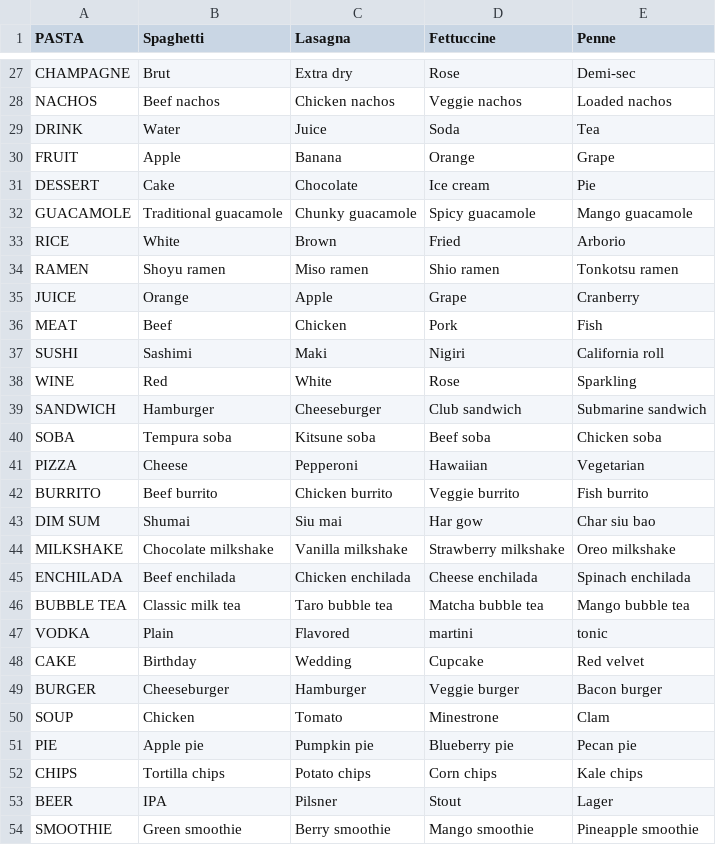
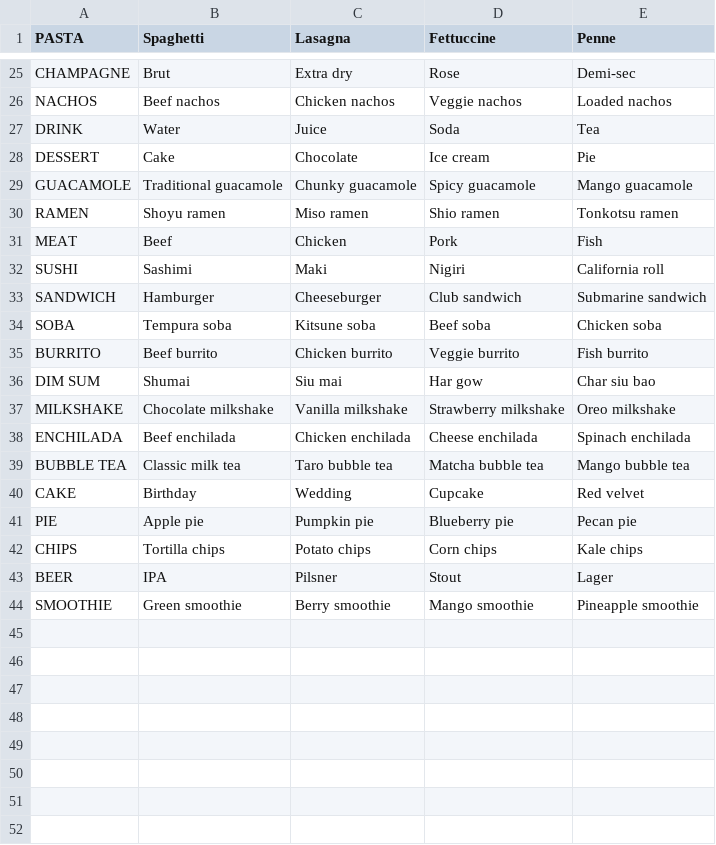
Before and after one commit to Sneupi/hackathon2024-connections, a CSV file: Food.csv, drawn as a sheet; only a part is shown, gaps mark what is left out; the diff covers the shown part only.

```diff
--- a/Food.csv
+++ b/Food.csv
@@ -29,14 +27,9 @@ NACHOS,Beef nachos,Chicken nachos,Veggie nachos,Loaded nachos
 DRINK,Water,Juice,Soda,Tea
-FRUIT,Apple,Banana,Orange,Grape
 DESSERT,Cake,Chocolate,Ice cream,Pie
 GUACAMOLE,Traditional guacamole,Chunky guacamole,Spicy guacamole,Mango guacamole
-RICE,White,Brown,Fried,Arborio
 RAMEN,Shoyu ramen,Miso ramen,Shio ramen,Tonkotsu ramen
-JUICE,Orange,Apple,Grape,Cranberry
 MEAT,Beef,Chicken,Pork,Fish
 SUSHI,Sashimi,Maki,Nigiri,California roll
-WINE,Red,White,Rose,Sparkling
 SANDWICH,Hamburger,Cheeseburger,Club sandwich,Submarine sandwich
 SOBA,Tempura soba,Kitsune soba,Beef soba,Chicken soba
-PIZZA,Cheese,Pepperoni,Hawaiian,Vegetarian
 BURRITO,Beef burrito,Chicken burrito,Veggie burrito,Fish burrito
@@ -46,6 +39,3 @@ ENCHILADA,Beef enchilada,Chicken enchilada,Cheese enchilada,Spinach enchilada
 BUBBLE TEA,Classic milk tea,Taro bubble tea,Matcha bubble tea,Mango bubble tea
-VODKA,Plain,Flavored,martini,tonic
 CAKE,Birthday,Wedding,Cupcake,Red velvet
-BURGER,Cheeseburger,Hamburger,Veggie burger,Bacon burger
-SOUP,Chicken,Tomato,Minestrone,Clam
 PIE,Apple pie,Pumpkin pie,Blueberry pie,Pecan pie
```
Also changed, not shown: 2 removed rows elsewhere in this file, Animals.csv, Entertainment.csv, 2 other files.
